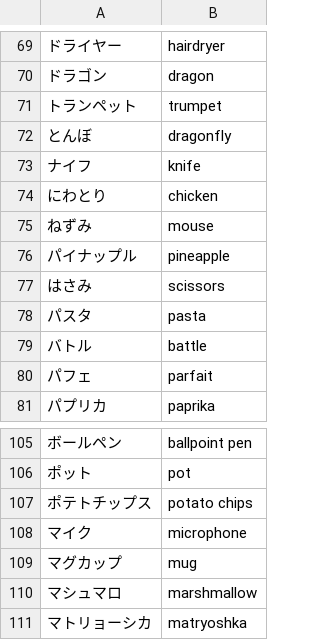
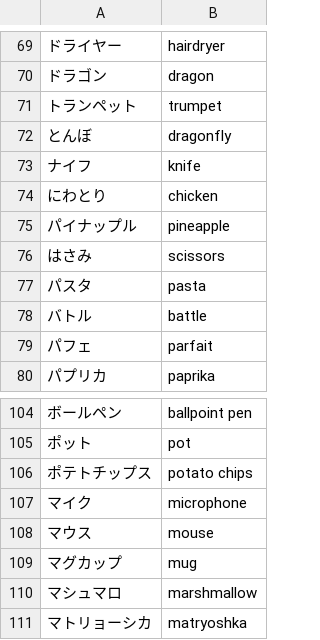
Before and after one commit to sakura-rtd/sakura-rtd.github.io, a CSV file: topic/topic.csv, drawn as a sheet; only a part is shown, gaps mark what is left out; removed rows and columns are numbered as before the commit, all else as after; the diff names each change by its address in the sheet, - before the commit and + after, or states it on an @@ line.

Commit message:
Update topic.csv

```diff
--- a/topic/topic.csv
+++ b/topic/topic.csv
-row 75: ねずみ | mouse
+row 108: マウス | mouse
```
